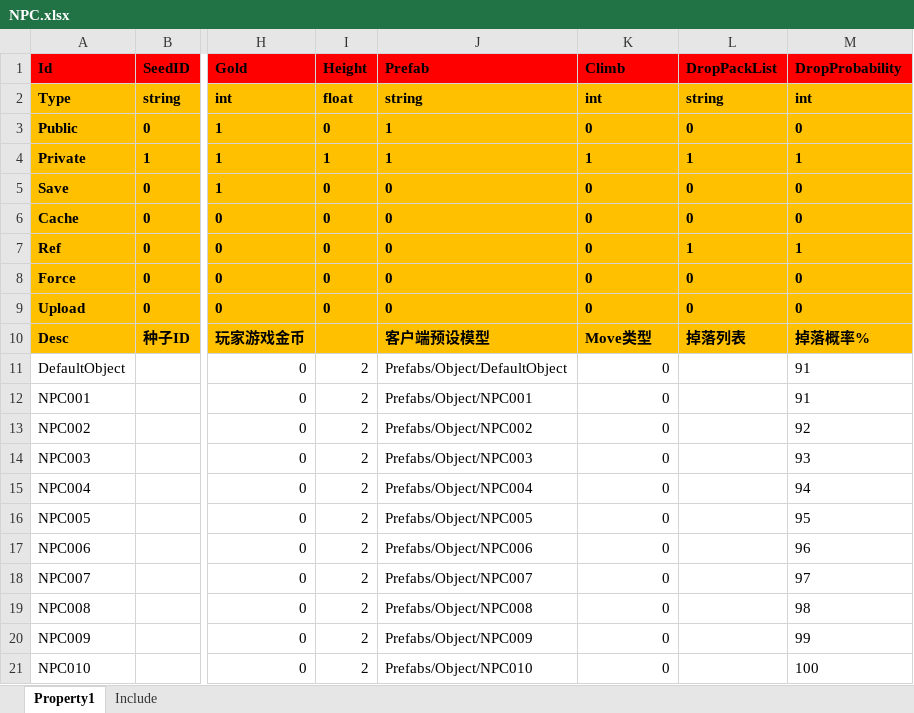
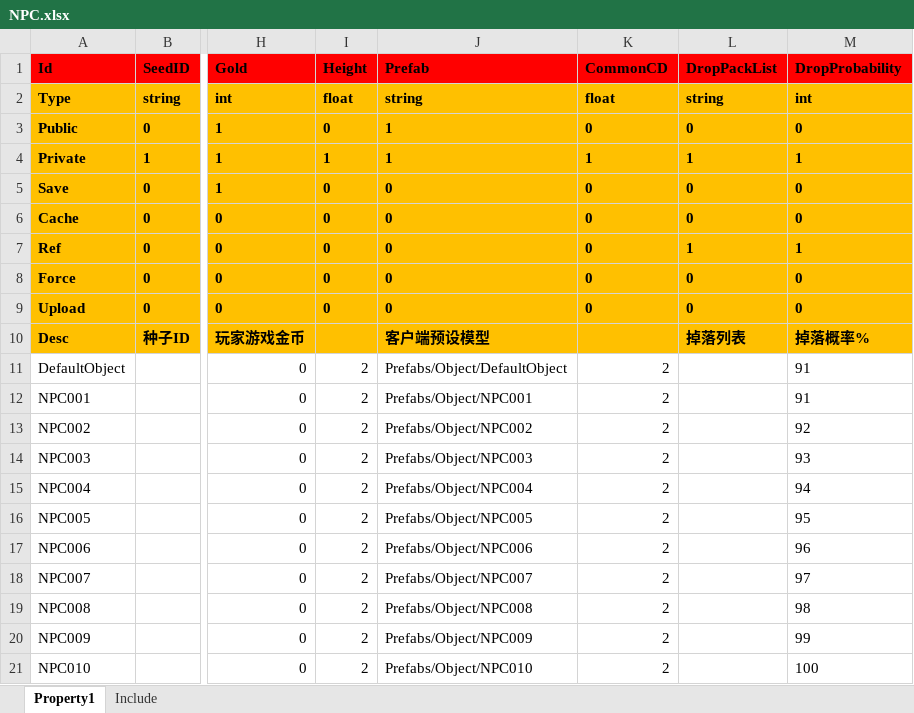
Before and after one commit to hu-81/NoahGameFramee, an Excel workbook: _Out/NFDataCfg/Excel/NPC.xlsx, sheet Property1, drawn as a sheet; only a part is shown, gaps mark what is left out; values as stored, in another font and other column widths than the file's, no borders; the diff names each change by its address in the sheet, - before the commit and + after, or states it on an @@ line.

```diff
--- a/_Out/NFDataCfg/Excel/NPC.xlsx (sheet Property1)
+++ b/_Out/NFDataCfg/Excel/NPC.xlsx (sheet Property1)
-K1: Climb
+K1: CommonCD
-K2 (CommonCD): int
+K2 (CommonCD): float
-K10 (CommonCD): Move类型
+K10 (CommonCD): (empty)
-K11:K21 (CommonCD): 0
+K11:K21 (CommonCD): 2
```
Also changed, not shown: _Out/NFDataCfg/Excel/Skill.xlsx, 12 other files.
